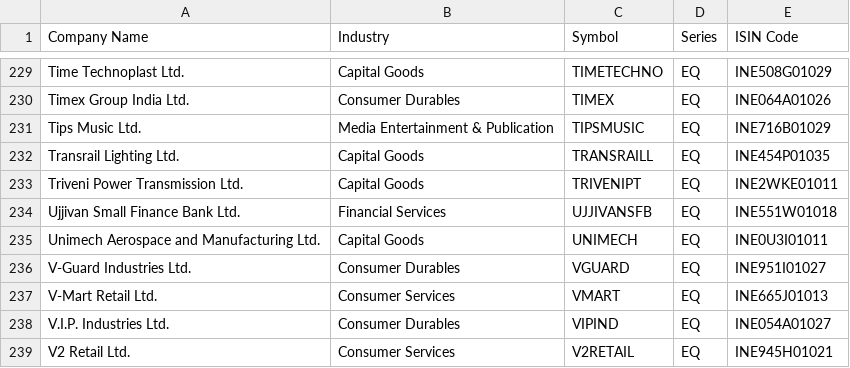
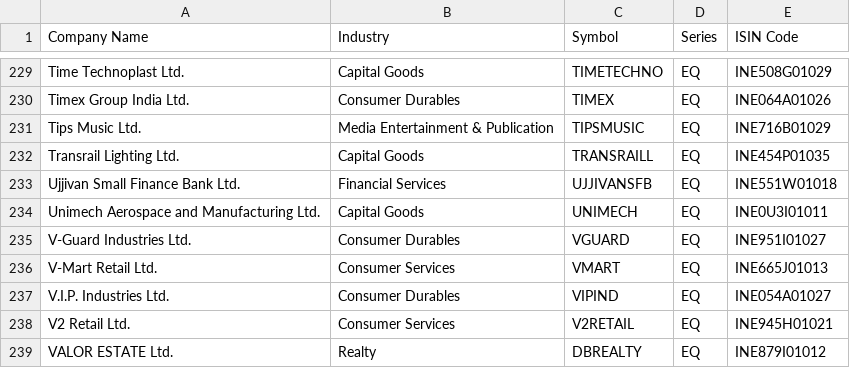
Before and after one commit to BRAZLINGO/STOCK, a CSV file: cache/NIFTYMICROCAP250.csv, drawn as a sheet; only a part is shown, gaps mark what is left out; the shorter side is filled out with more unchanged rows; the diff names each change by its address in the sheet, - before the commit and + after, or states it on an @@ line.

```diff
--- a/cache/NIFTYMICROCAP250.csv
+++ b/cache/NIFTYMICROCAP250.csv
-row 233: Triveni Power Transmission Ltd. | Capital Goods | TRIVENIPT | EQ | INE2WKE01011
```
Also changed, not shown: 3 other files.
